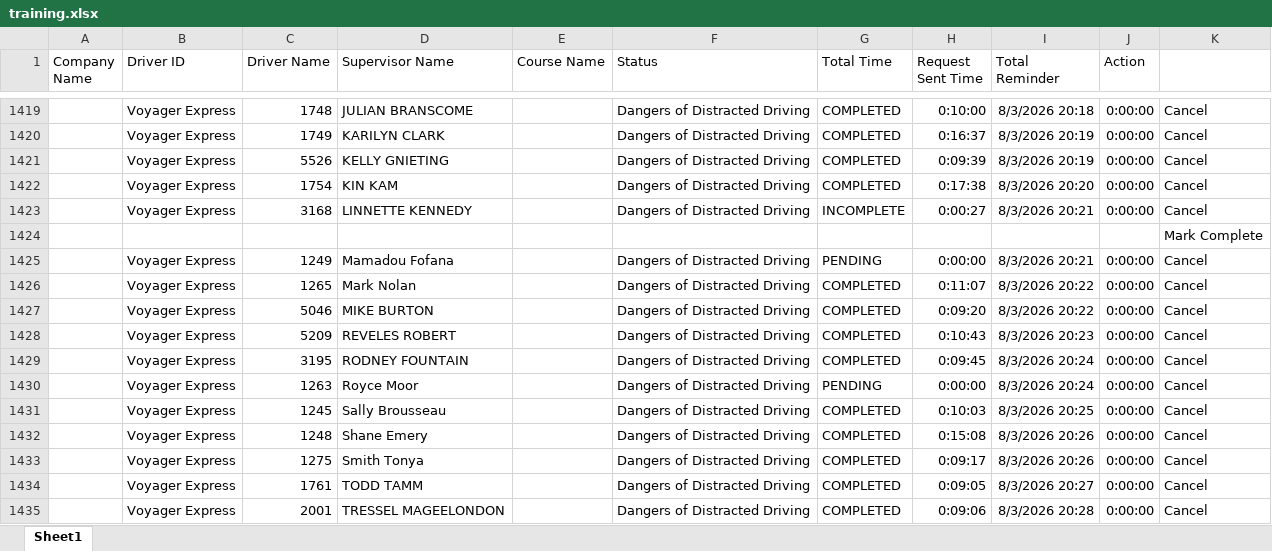
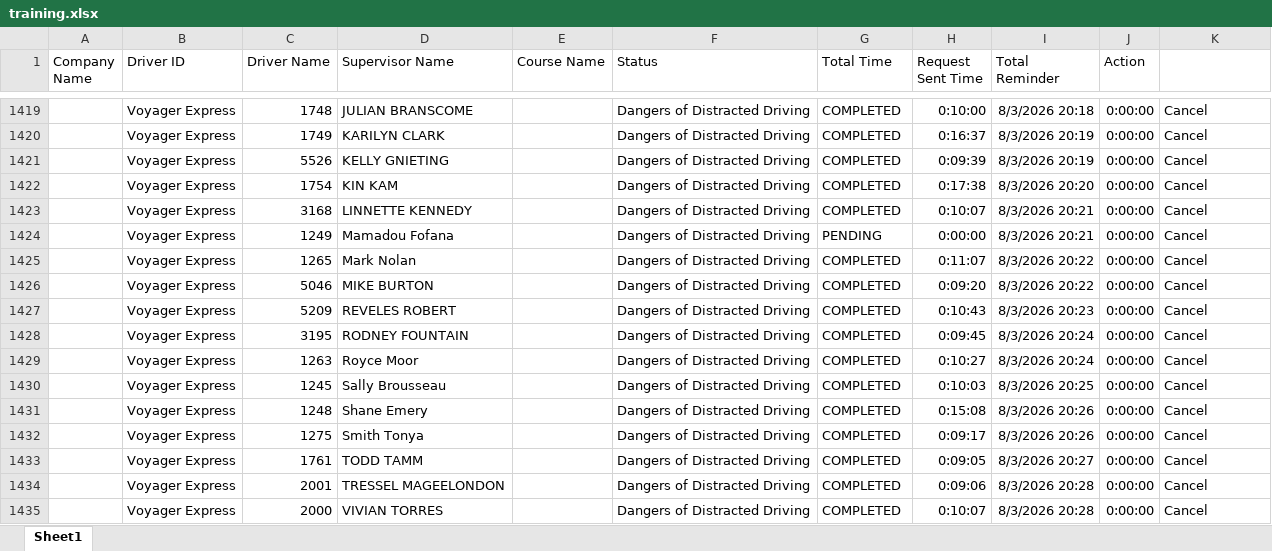
Before and after one commit to jmullins-DEN/voyager, an Excel workbook: training.xlsx, sheet Sheet1, drawn as a sheet; only a part is shown, gaps mark what is left out; the shorter side is filled out with more unchanged rows; values as stored, in another font and other column widths than the file's, no borders; removed rows and columns are numbered as before the commit, all else as after; the diff names each change by its address in the sheet, - before the commit and + after, or states it on an @@ line.

Commit message:
Weekly data update: training.xlsx

```diff
--- a/training.xlsx (sheet Sheet1)
+++ b/training.xlsx (sheet Sheet1)
-G1423 (Total Time): INCOMPLETE
+G1423 (Total Time): COMPLETED
-H1423 (Request Sent Time): 0:00:27
+H1423 (Request Sent Time): 0:10:07
-row 1424:  |  |  |  |  |  |  |  |  |  | Mark Complete
-G1429 (Total Time): PENDING
+G1429 (Total Time): COMPLETED
-H1429 (Request Sent Time): 0:00:00
+H1429 (Request Sent Time): 0:10:27
```
